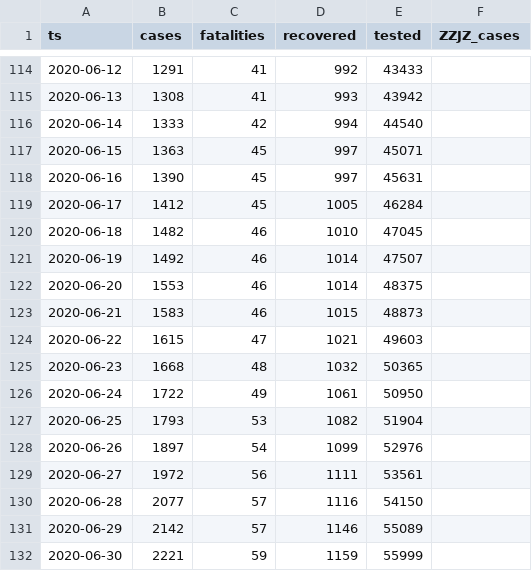
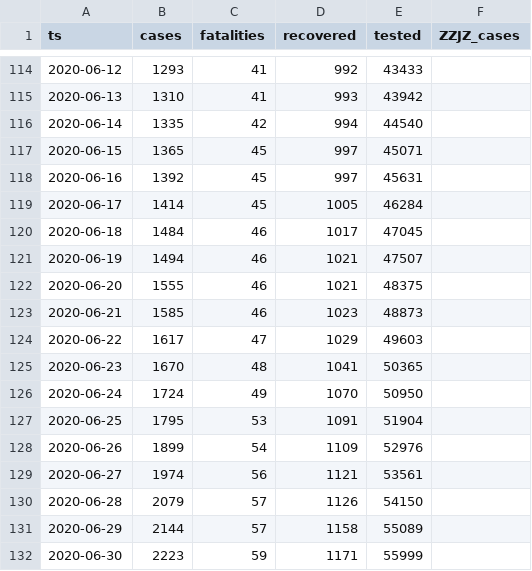
Before and after one commit to aleksandar-jovicic/COVID19-FBiH, a CSV file: timeseries.csv, drawn as a sheet; only a part is shown, gaps mark what is left out; the diff covers the shown part only.

```diff
--- a/timeseries.csv
+++ b/timeseries.csv
@@ -114,19 +114,19 @@ ts,cases,fatalities,recovered,tested,ZZJZ_cases
-2020-06-12,1291,41,992,43433,
-2020-06-13,1308,41,993,43942,
-2020-06-14,1333,42,994,44540,
-2020-06-15,1363,45,997,45071,
-2020-06-16,1390,45,997,45631,
-2020-06-17,1412,45,1005,46284,
-2020-06-18,1482,46,1010,47045,
-2020-06-19,1492,46,1014,47507,
-2020-06-20,1553,46,1014,48375,
-2020-06-21,1583,46,1015,48873,
-2020-06-22,1615,47,1021,49603,
-2020-06-23,1668,48,1032,50365,
-2020-06-24,1722,49,1061,50950,
-2020-06-25,1793,53,1082,51904,
-2020-06-26,1897,54,1099,52976,
-2020-06-27,1972,56,1111,53561,
-2020-06-28,2077,57,1116,54150,
-2020-06-29,2142,57,1146,55089,
-2020-06-30,2221,59,1159,55999,
+2020-06-12,1293,41,992,43433,
+2020-06-13,1310,41,993,43942,
+2020-06-14,1335,42,994,44540,
+2020-06-15,1365,45,997,45071,
+2020-06-16,1392,45,997,45631,
+2020-06-17,1414,45,1005,46284,
+2020-06-18,1484,46,1017,47045,
+2020-06-19,1494,46,1021,47507,
+2020-06-20,1555,46,1021,48375,
+2020-06-21,1585,46,1023,48873,
+2020-06-22,1617,47,1029,49603,
+2020-06-23,1670,48,1041,50365,
+2020-06-24,1724,49,1070,50950,
+2020-06-25,1795,53,1091,51904,
+2020-06-26,1899,54,1109,52976,
+2020-06-27,1974,56,1121,53561,
+2020-06-28,2079,57,1126,54150,
+2020-06-29,2144,57,1158,55089,
+2020-06-30,2223,59,1171,55999,
```
Also changed, not shown: 2 added rows and 127 edited cells elsewhere in this file.
